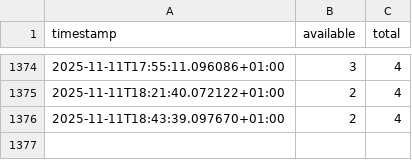
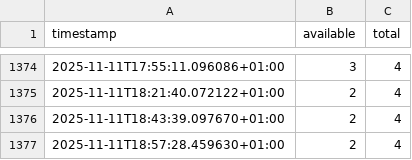
Before and after one commit to Spencertyson/chargelog, a CSV file: data/occupancy_allego_22kW.csv, drawn as a sheet; only a part is shown, gaps mark what is left out.

```diff
--- a/data/occupancy_allego_22kW.csv
+++ b/data/occupancy_allego_22kW.csv
@@ -1376 +1376,2 @@ timestamp,available,total
 2025-11-11T18:43:39.097670+01:00,2,4
+2025-11-11T18:57:28.459630+01:00,2,4
```
